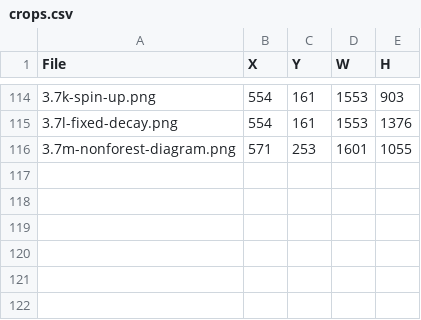
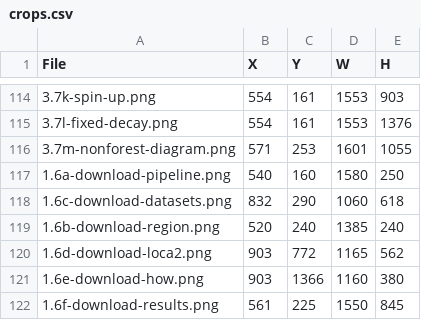
Before and after one commit to bsleeter/lucasCore, a CSV file: docs/guide/crops.csv, drawn as a sheet; only a part is shown, gaps mark what is left out; the diff names each change by its address in the sheet, - before the commit and + after, or states it on an @@ line.

```diff
--- a/docs/guide/crops.csv
+++ b/docs/guide/crops.csv
+row 117: 1.6a-download-pipeline.png | 540 | 160 | 1580 | 250
+row 118: 1.6c-download-datasets.png | 832 | 290 | 1060 | 618
+row 119: 1.6b-download-region.png | 520 | 240 | 1385 | 240
+row 120: 1.6d-download-loca2.png | 903 | 772 | 1165 | 562
+row 121: 1.6e-download-how.png | 903 | 1366 | 1160 | 380
+row 122: 1.6f-download-results.png | 561 | 225 | 1550 | 845
```
Also changed, not shown: docs/guide/annotations.csv, 3 other files.
